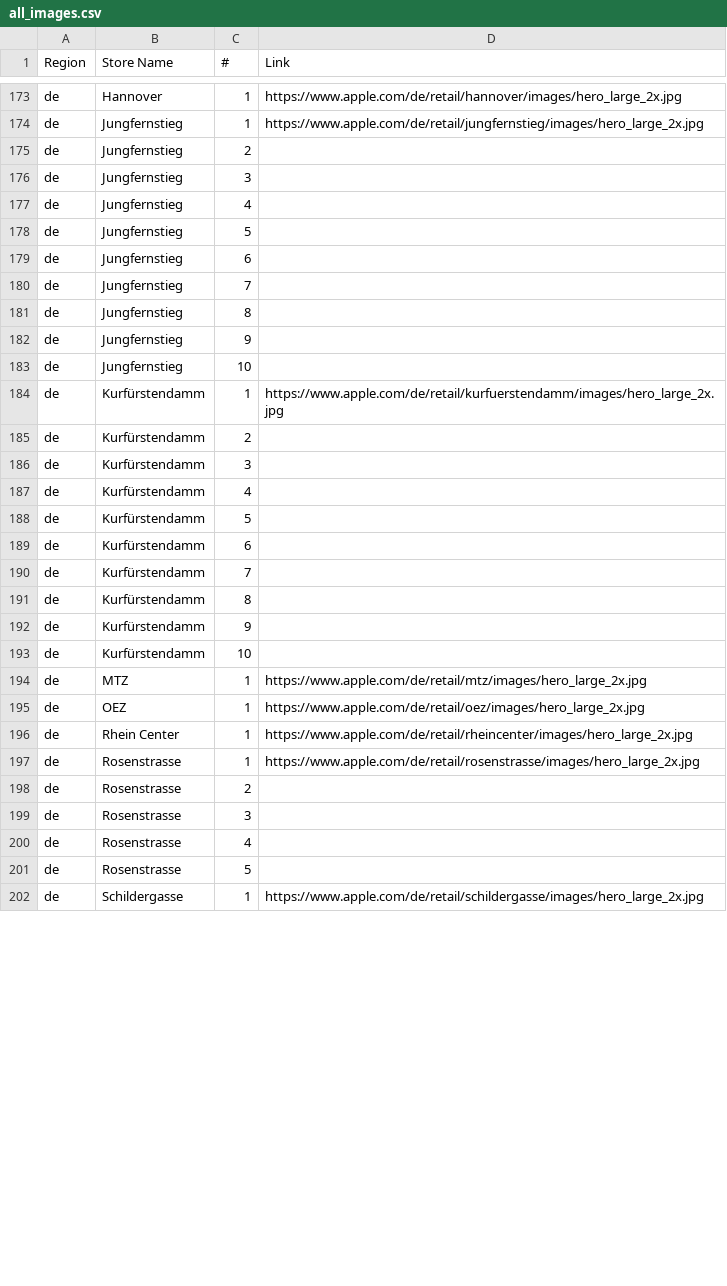
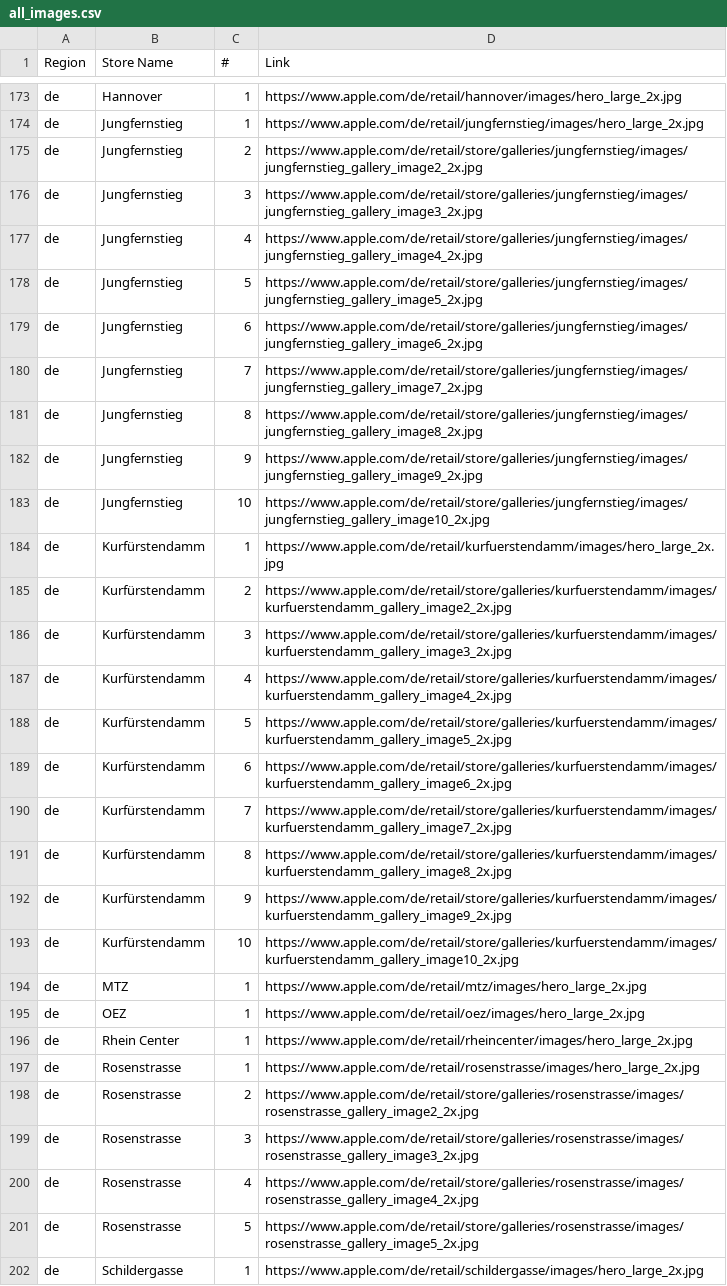
Before and after one commit to zhongzachary/apple-store-gallery, a CSV file: output/all_images.csv, drawn as a sheet; only a part is shown, gaps mark what is left out; the diff covers the shown part only.

Commit message:
Regenerate gallery images

```diff
--- a/output/all_images.csv
+++ b/output/all_images.csv
@@ -174,21 +174,21 @@ de,Hannover,1,https://www.apple.com/de/retail/hannover/images/hero_large_2x.jpg
 de,Jungfernstieg,1,https://www.apple.com/de/retail/jungfernstieg/images/hero_large_2x.jpg
-de,Jungfernstieg,2,
-de,Jungfernstieg,3,
-de,Jungfernstieg,4,
-de,Jungfernstieg,5,
-de,Jungfernstieg,6,
-de,Jungfernstieg,7,
-de,Jungfernstieg,8,
-de,Jungfernstieg,9,
-de,Jungfernstieg,10,
+de,Jungfernstieg,2,https://www.apple.com/de/retail/store/galleries/jungfernstieg/images/jungfernstieg_gallery_image2_2x.jpg
+de,Jungfernstieg,3,https://www.apple.com/de/retail/store/galleries/jungfernstieg/images/jungfernstieg_gallery_image3_2x.jpg
+de,Jungfernstieg,4,https://www.apple.com/de/retail/store/galleries/jungfernstieg/images/jungfernstieg_gallery_image4_2x.jpg
+de,Jungfernstieg,5,https://www.apple.com/de/retail/store/galleries/jungfernstieg/images/jungfernstieg_gallery_image5_2x.jpg
+de,Jungfernstieg,6,https://www.apple.com/de/retail/store/galleries/jungfernstieg/images/jungfernstieg_gallery_image6_2x.jpg
+de,Jungfernstieg,7,https://www.apple.com/de/retail/store/galleries/jungfernstieg/images/jungfernstieg_gallery_image7_2x.jpg
+de,Jungfernstieg,8,https://www.apple.com/de/retail/store/galleries/jungfernstieg/images/jungfernstieg_gallery_image8_2x.jpg
+de,Jungfernstieg,9,https://www.apple.com/de/retail/store/galleries/jungfernstieg/images/jungfernstieg_gallery_image9_2x.jpg
+de,Jungfernstieg,10,https://www.apple.com/de/retail/store/galleries/jungfernstieg/images/jungfernstieg_gallery_image10_2x.jpg
 de,Kurfürstendamm,1,https://www.apple.com/de/retail/kurfuerstendamm/images/hero_large_2x.jpg
-de,Kurfürstendamm,2,
-de,Kurfürstendamm,3,
-de,Kurfürstendamm,4,
-de,Kurfürstendamm,5,
-de,Kurfürstendamm,6,
-de,Kurfürstendamm,7,
-de,Kurfürstendamm,8,
-de,Kurfürstendamm,9,
-de,Kurfürstendamm,10,
+de,Kurfürstendamm,2,https://www.apple.com/de/retail/store/galleries/kurfuerstendamm/images/kurfuerstendamm_gallery_image2_2x.jpg
+de,Kurfürstendamm,3,https://www.apple.com/de/retail/store/galleries/kurfuerstendamm/images/kurfuerstendamm_gallery_image3_2x.jpg
+de,Kurfürstendamm,4,https://www.apple.com/de/retail/store/galleries/kurfuerstendamm/images/kurfuerstendamm_gallery_image4_2x.jpg
+de,Kurfürstendamm,5,https://www.apple.com/de/retail/store/galleries/kurfuerstendamm/images/kurfuerstendamm_gallery_image5_2x.jpg
+de,Kurfürstendamm,6,https://www.apple.com/de/retail/store/galleries/kurfuerstendamm/images/kurfuerstendamm_gallery_image6_2x.jpg
+de,Kurfürstendamm,7,https://www.apple.com/de/retail/store/galleries/kurfuerstendamm/images/kurfuerstendamm_gallery_image7_2x.jpg
+de,Kurfürstendamm,8,https://www.apple.com/de/retail/store/galleries/kurfuerstendamm/images/kurfuerstendamm_gallery_image8_2x.jpg
+de,Kurfürstendamm,9,https://www.apple.com/de/retail/store/galleries/kurfuerstendamm/images/kurfuerstendamm_gallery_image9_2x.jpg
+de,Kurfürstendamm,10,https://www.apple.com/de/retail/store/galleries/kurfuerstendamm/images/kurfuerstendamm_gallery_image10_2x.jpg
 de,MTZ,1,https://www.apple.com/de/retail/mtz/images/hero_large_2x.jpg
@@ -197,6 +197,6 @@ de,Rhein Center,1,https://www.apple.com/de/retail/rheincenter/images/hero_large_
 de,Rosenstrasse,1,https://www.apple.com/de/retail/rosenstrasse/images/hero_large_2x.jpg
-de,Rosenstrasse,2,
-de,Rosenstrasse,3,
-de,Rosenstrasse,4,
-de,Rosenstrasse,5,
+de,Rosenstrasse,2,https://www.apple.com/de/retail/store/galleries/rosenstrasse/images/rosenstrasse_gallery_image2_2x.jpg
+de,Rosenstrasse,3,https://www.apple.com/de/retail/store/galleries/rosenstrasse/images/rosenstrasse_gallery_image3_2x.jpg
+de,Rosenstrasse,4,https://www.apple.com/de/retail/store/galleries/rosenstrasse/images/rosenstrasse_gallery_image4_2x.jpg
+de,Rosenstrasse,5,https://www.apple.com/de/retail/store/galleries/rosenstrasse/images/rosenstrasse_gallery_image5_2x.jpg
 de,Schildergasse,1,https://www.apple.com/de/retail/schildergasse/images/hero_large_2x.jpg
```
Also changed, not shown: 1 added row and 97 edited cells elsewhere in this file, 28 other files.
